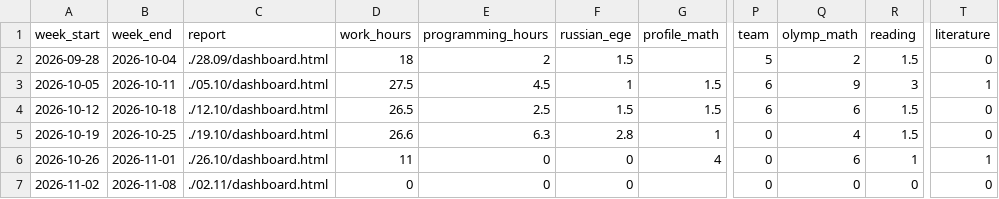
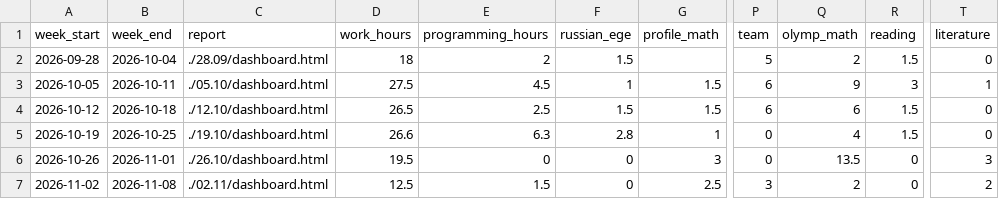
Before and after one commit to ponponin/dashboard, a CSV file: data/weeks.csv, drawn as a sheet; only a part is shown, gaps mark what is left out; the diff names each change by its address in the sheet, - before the commit and + after, or states it on an @@ line.

Commit message:
Auto-commit changes from dashboard (22:05:39): data/weeks.csv

```diff
--- a/data/weeks.csv
+++ b/data/weeks.csv
-D6 (work_hours): 11
+D6 (work_hours): 19.5
-G6 (profile_math): 4
+G6 (profile_math): 3
-Q6 (olymp_math): 6
+Q6 (olymp_math): 13.5
-R6 (reading): 1
+R6 (reading): 0
-T6 (literature): 1
+T6 (literature): 3
-D7 (work_hours): 0
+D7 (work_hours): 12.5
-E7 (programming_hours): 0
+E7 (programming_hours): 1.5
-G7 (profile_math): (empty)
+G7 (profile_math): 2.5
-P7 (team): 0
+P7 (team): 3
-Q7 (olymp_math): 0
+Q7 (olymp_math): 2
-T7 (literature): 0
+T7 (literature): 2
```
